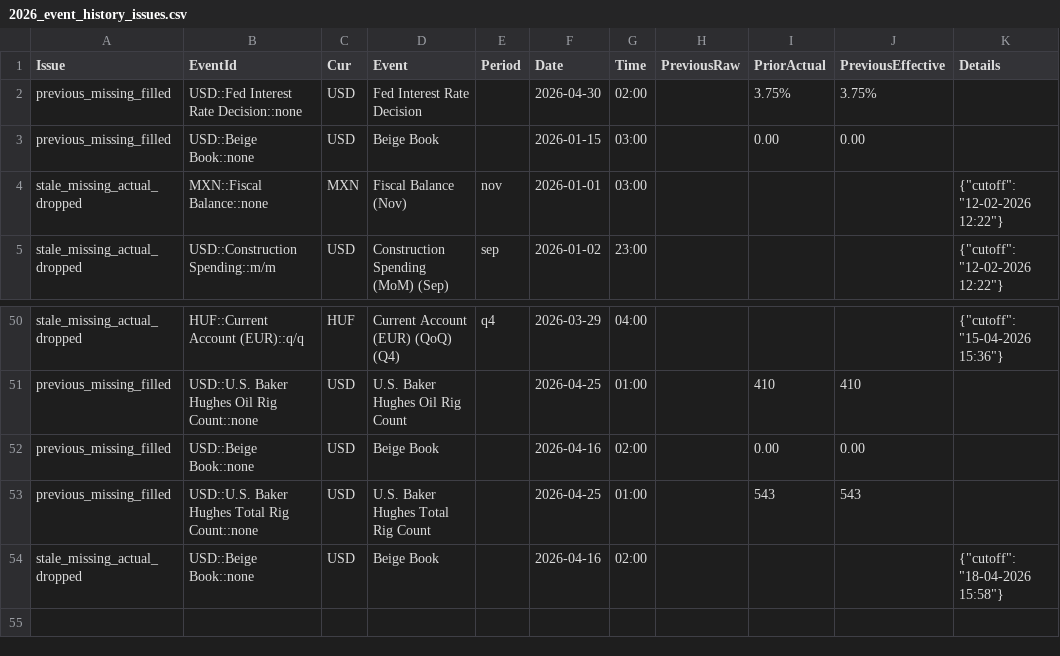
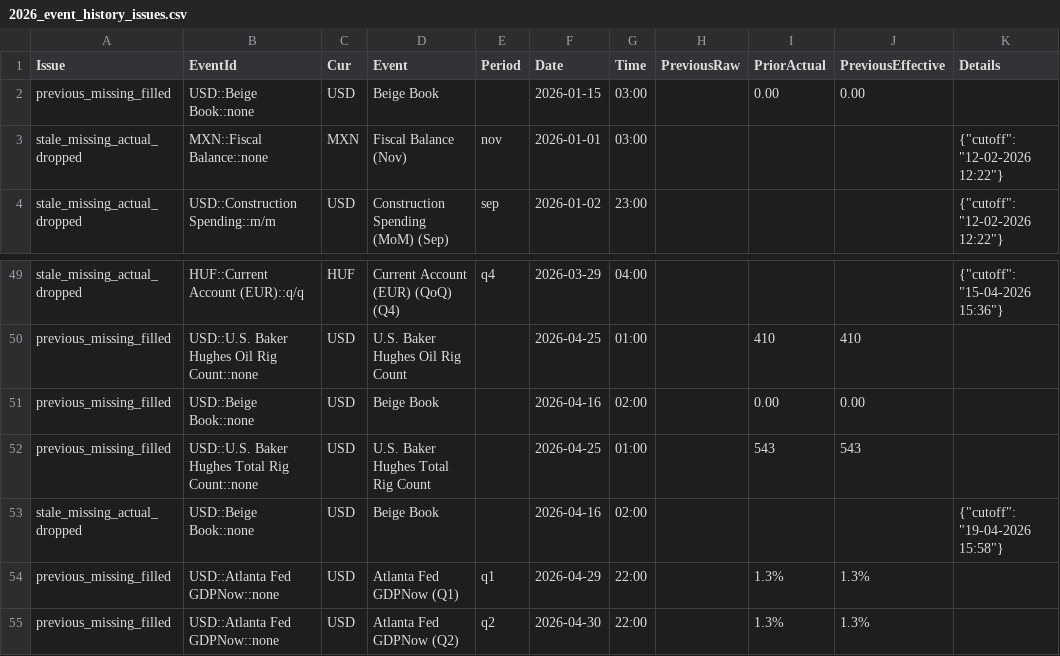
Before and after one commit to yiyousiow000814/XAUUSD-Calendar-Agent, a CSV file: data/event_history_index/2026_event_history_issues.csv, drawn as a sheet; only a part is shown, gaps mark what is left out.

```diff
--- a/data/event_history_index/2026_event_history_issues.csv
+++ b/data/event_history_index/2026_event_history_issues.csv
@@ -1,3 +1,2 @@
 Issue,EventId,Cur,Event,Period,Date,Time,PreviousRaw,PriorActual,PreviousEffective,Details
-previous_missing_filled,USD::Fed Interest Rate Decision::none,USD,Fed Interest Rate Decision,,2026-04-30,02:00,,3.75%,3.75%,
 previous_missing_filled,USD::Beige Book::none,USD,Beige Book,,2026-01-15,03:00,,0.00,0.00,
@@ -53,2 +52,4 @@ previous_missing_filled,USD::Beige Book::none,USD,Beige Book,,2026-04-16,02:00,,
 previous_missing_filled,USD::U.S. Baker Hughes Total Rig Count::none,USD,U.S. Baker Hughes Total Rig Count,,2026-04-25,01:00,,543,543,
-stale_missing_actual_dropped,USD::Beige Book::none,USD,Beige Book,,2026-04-16,02:00,,,,"{""cutoff"": ""18-04-2026 15:58""}"
+stale_missing_actual_dropped,USD::Beige Book::none,USD,Beige Book,,2026-04-16,02:00,,,,"{""cutoff"": ""19-04-2026 15:58""}"
+previous_missing_filled,USD::Atlanta Fed GDPNow::none,USD,Atlanta Fed GDPNow  (Q1),q1,2026-04-29,22:00,,1.3%,1.3%,
+previous_missing_filled,USD::Atlanta Fed GDPNow::none,USD,Atlanta Fed GDPNow  (Q2),q2,2026-04-30,22:00,,1.3%,1.3%,
```
Also changed, not shown: data/event_history_index/2026_event_history_issues_solved.csv, data/event_history_index/2026_event_history_previous_patch.csv, 7 other files.
